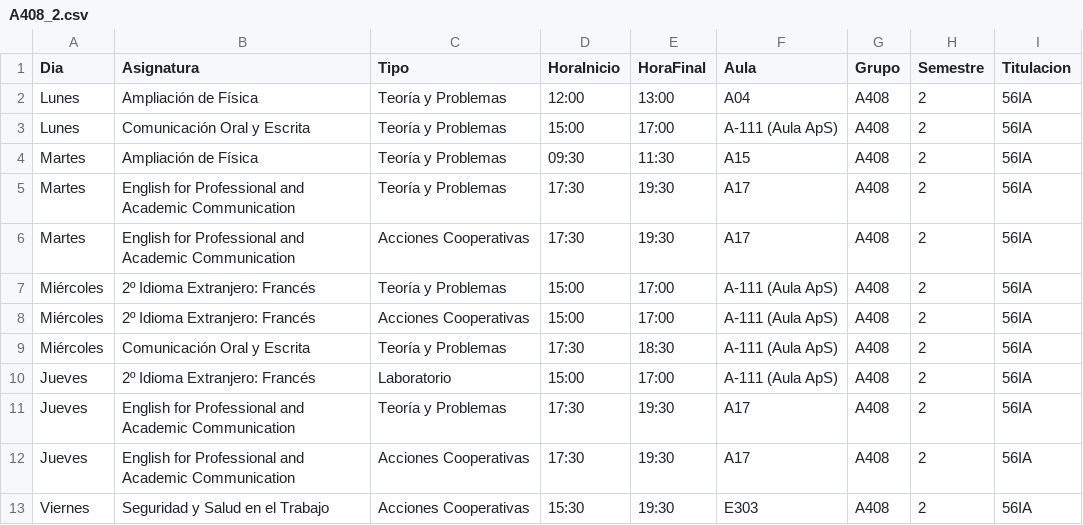
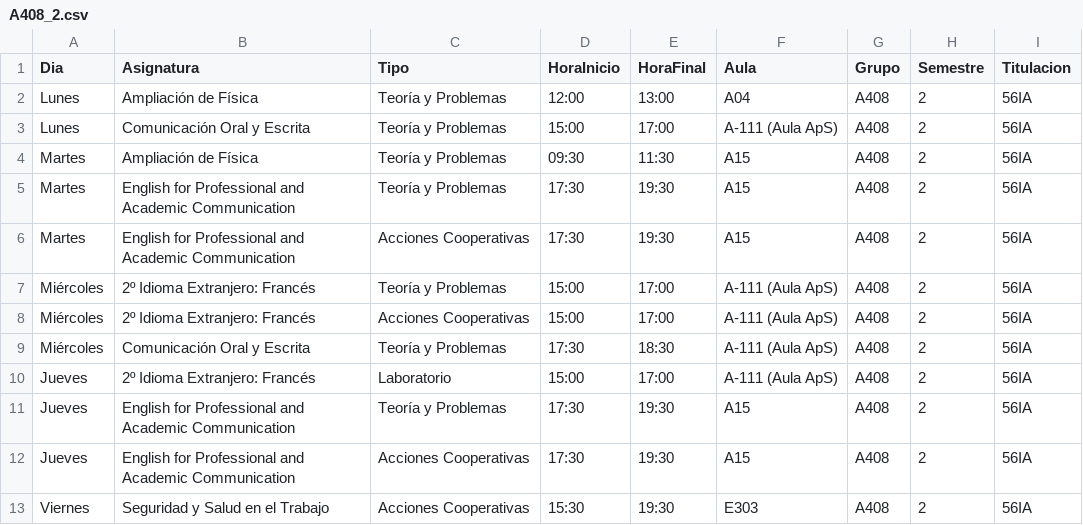
Before and after one commit to SOA-ETSIDI/horarios, a CSV file: csv/A408_2.csv, drawn as a sheet.

Commit message:
Actualiza horarios y aulas

```diff
--- a/csv/A408_2.csv
+++ b/csv/A408_2.csv
@@ -4,4 +4,4 @@
 "Martes";"Ampliación de Física";"Teoría y Problemas";"09:30";"11:30";"A15";"A408";2;"56IA"
-"Martes";"English for Professional and Academic Communication";"Teoría y Problemas";"17:30";"19:30";"A17";"A408";2;"56IA"
-"Martes";"English for Professional and Academic Communication";"Acciones Cooperativas";"17:30";"19:30";"A17";"A408";2;"56IA"
+"Martes";"English for Professional and Academic Communication";"Teoría y Problemas";"17:30";"19:30";"A15";"A408";2;"56IA"
+"Martes";"English for Professional and Academic Communication";"Acciones Cooperativas";"17:30";"19:30";"A15";"A408";2;"56IA"
 "Miércoles";"2º Idioma Extranjero: Francés";"Teoría y Problemas";"15:00";"17:00";"A-111 (Aula ApS)";"A408";2;"56IA"
@@ -10,4 +10,4 @@
 "Jueves";"2º Idioma Extranjero: Francés";"Laboratorio";"15:00";"17:00";"A-111 (Aula ApS)";"A408";2;"56IA"
-"Jueves";"English for Professional and Academic Communication";"Teoría y Problemas";"17:30";"19:30";"A17";"A408";2;"56IA"
-"Jueves";"English for Professional and Academic Communication";"Acciones Cooperativas";"17:30";"19:30";"A17";"A408";2;"56IA"
+"Jueves";"English for Professional and Academic Communication";"Teoría y Problemas";"17:30";"19:30";"A15";"A408";2;"56IA"
+"Jueves";"English for Professional and Academic Communication";"Acciones Cooperativas";"17:30";"19:30";"A15";"A408";2;"56IA"
 "Viernes";"Seguridad y Salud en el Trabajo";"Acciones Cooperativas";"15:30";"19:30";"E303";"A408";2;"56IA"
```
Also changed, not shown: 4 other files.
